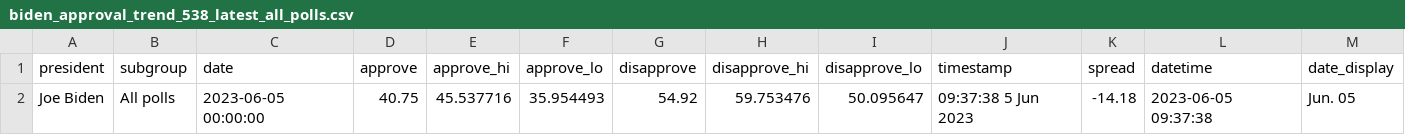
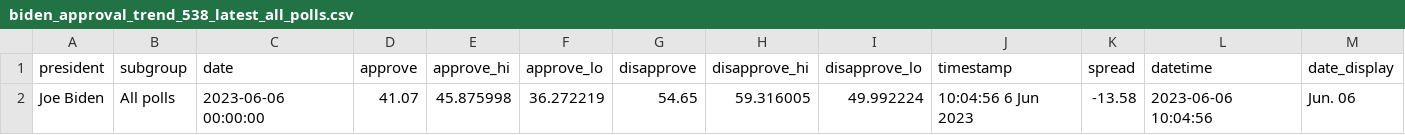
Before and after one commit to gridviz/biden-polls, a CSV file: data/processed/biden_approval_trend_538_latest_all_polls.csv, drawn as a sheet.

```diff
--- a/data/processed/biden_approval_trend_538_latest_all_polls.csv
+++ b/data/processed/biden_approval_trend_538_latest_all_polls.csv
@@ -1,2 +1,2 @@
 president,subgroup,date,approve,approve_hi,approve_lo,disapprove,disapprove_hi,disapprove_lo,timestamp,spread,datetime,date_display
-Joe Biden,All polls,2023-06-05 00:00:00,40.75,45.537716,35.954493,54.92,59.753476,50.095647,09:37:38  5 Jun 2023,-14.18,2023-06-05 09:37:38,Jun. 05
+Joe Biden,All polls,2023-06-06 00:00:00,41.07,45.875998,36.272219,54.65,59.316005,49.992224,10:04:56  6 Jun 2023,-13.58,2023-06-06 10:04:56,Jun. 06
```
Also changed, not shown: data/processed/biden_approval_trend_538_adults.csv, data/processed/biden_approval_trend_538_all_polls.csv, 3 other files.
